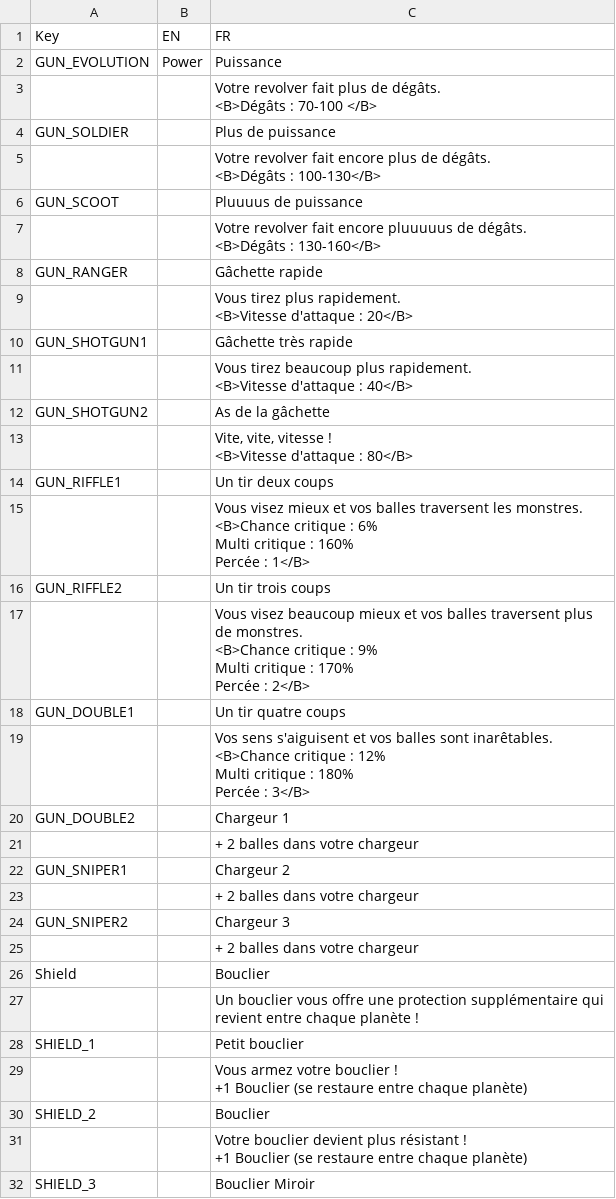
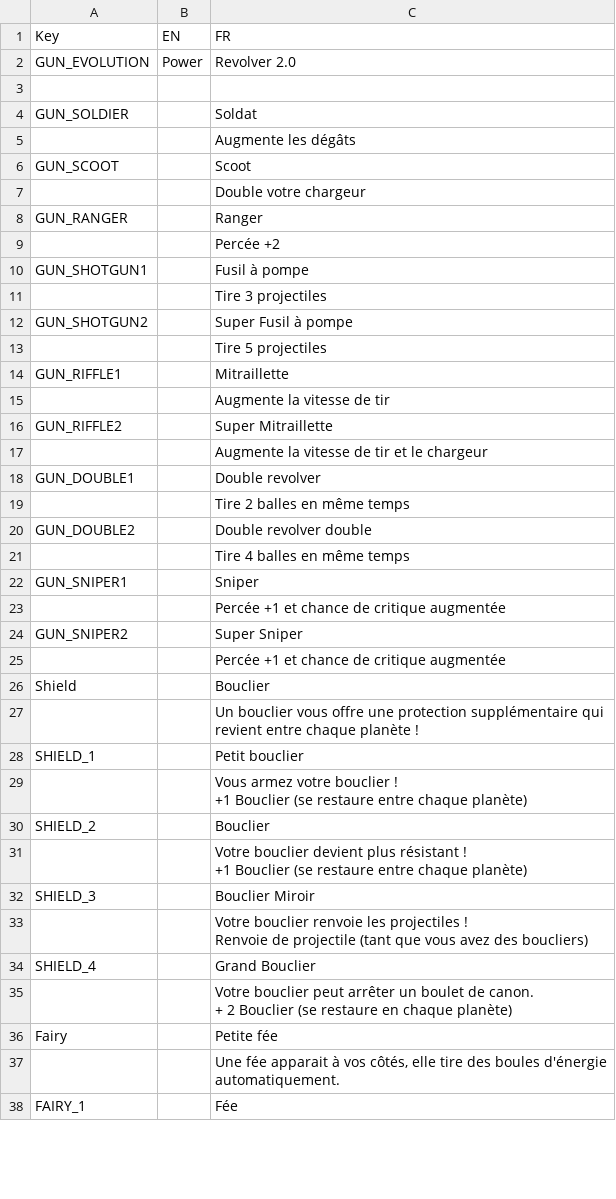
Before and after one commit to XavierClavel/SpaceSurvivorOrbital, a CSV file: Assets/Data/ButtonLocalization.csv, drawn as a sheet; only a part is shown; the shorter side is filled out with more unchanged rows.

```diff
--- a/Assets/Data/ButtonLocalization.csv
+++ b/Assets/Data/ButtonLocalization.csv
@@ -1,50 +1,26 @@
 Key;EN;FR
-GUN_EVOLUTION;Power;Puissance
-;;"Votre revolver fait plus de dégâts.
-
-<B>Dégâts : 70-100 </B>"
-GUN_SOLDIER;;Plus de puissance
-;;"Votre revolver fait encore plus de dégâts.
-
-<B>Dégâts : 100-130</B>"
-GUN_SCOOT;;Pluuuus de puissance
-;;"Votre revolver fait encore pluuuuus de dégâts.
-
-<B>Dégâts : 130-160</B>"
-GUN_RANGER;;Gâchette rapide
-;;"Vous tirez plus rapidement.
-
-<B>Vitesse d'attaque : 20</B>"
-GUN_SHOTGUN1;;Gâchette très rapide
-;;"Vous tirez beaucoup plus rapidement.
-
-<B>Vitesse d'attaque : 40</B>"
-GUN_SHOTGUN2;;As de la gâchette
-;;"Vite, vite, vitesse !
-
-<B>Vitesse d'attaque : 80</B>"
-GUN_RIFFLE1;;Un tir deux coups
-;;"Vous visez mieux et vos balles traversent les monstres.
-
-<B>Chance critique : 6%
-Multi critique : 160%
-Percée : 1</B>"
-GUN_RIFFLE2;;Un tir trois coups
-;;"Vous visez beaucoup mieux et vos balles traversent plus de monstres.
-
-<B>Chance critique : 9%
-Multi critique : 170%
-Percée : 2</B>"
-GUN_DOUBLE1;;Un tir quatre coups
-;;"Vos sens s'aiguisent et vos balles sont inarêtables.
-
-<B>Chance critique : 12%
-Multi critique : 180%
-Percée : 3</B>"
-GUN_DOUBLE2;;Chargeur 1
-;;+ 2 balles dans votre chargeur
-GUN_SNIPER1;;Chargeur 2
-;;+ 2 balles dans votre chargeur
-GUN_SNIPER2;;Chargeur 3
-;;+ 2 balles dans votre chargeur
+GUN_EVOLUTION;Power;Revolver 2.0
+;;
+GUN_SOLDIER;;Soldat
+;;Augmente les dégâts
+GUN_SCOOT;;Scoot
+;;Double votre chargeur
+GUN_RANGER;;Ranger
+;;Percée +2
+GUN_SHOTGUN1;;Fusil à pompe
+;;Tire 3 projectiles
+GUN_SHOTGUN2;;Super Fusil à pompe
+;;Tire 5 projectiles
+GUN_RIFFLE1;;Mitraillette
+;;Augmente la vitesse de tir
+GUN_RIFFLE2;;Super Mitraillette
+;;Augmente la vitesse de tir et le chargeur
+GUN_DOUBLE1;;Double revolver
+;;Tire 2 balles en même temps
+GUN_DOUBLE2;;Double revolver double
+;;Tire 4 balles en même temps
+GUN_SNIPER1;;Sniper
+;;Percée +1 et chance de critique augmentée
+GUN_SNIPER2;;Super Sniper
+;;Percée +1 et chance de critique augmentée
 Shield;;Bouclier
```
Also changed, not shown: 4 other files.
